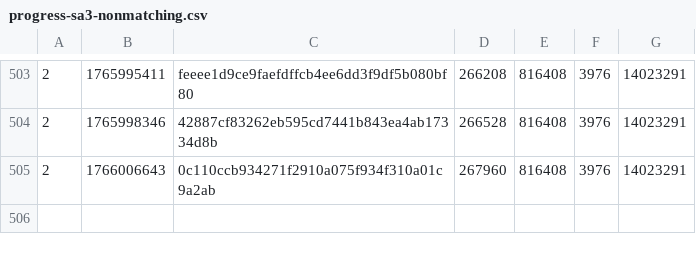
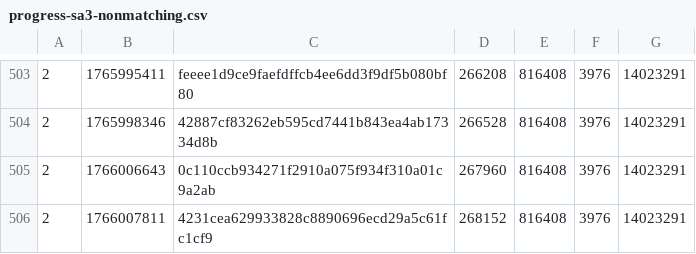
Before and after one commit to SAT-R/sa3, a CSV file: reports/progress-sa3-nonmatching.csv, drawn as a sheet; only a part is shown, gaps mark what is left out.

```diff
--- a/reports/progress-sa3-nonmatching.csv
+++ b/reports/progress-sa3-nonmatching.csv
@@ -505 +505,2 @@
 2,1766006643,0c110ccb934271f2910a075f934f310a01c9a2ab,267960,816408,3976,14023291
+2,1766007811,4231cea629933828c8890696ecd29a5c61fc1cf9,268152,816408,3976,14023291
```
Also changed, not shown: reports/progress-sa3-matching.csv, 1 other file.
